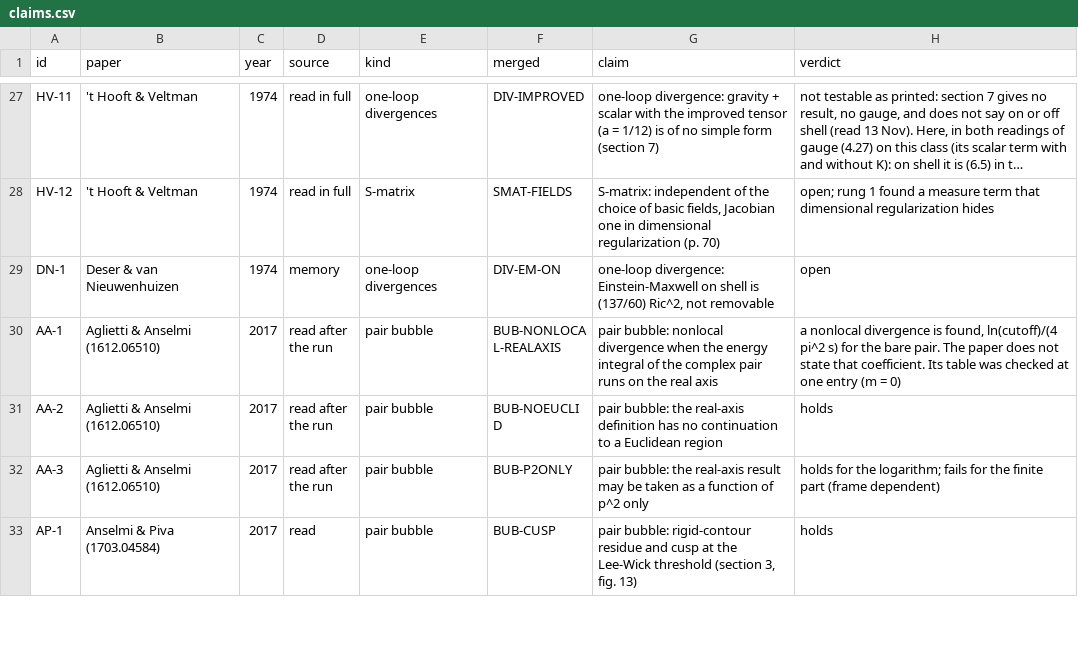
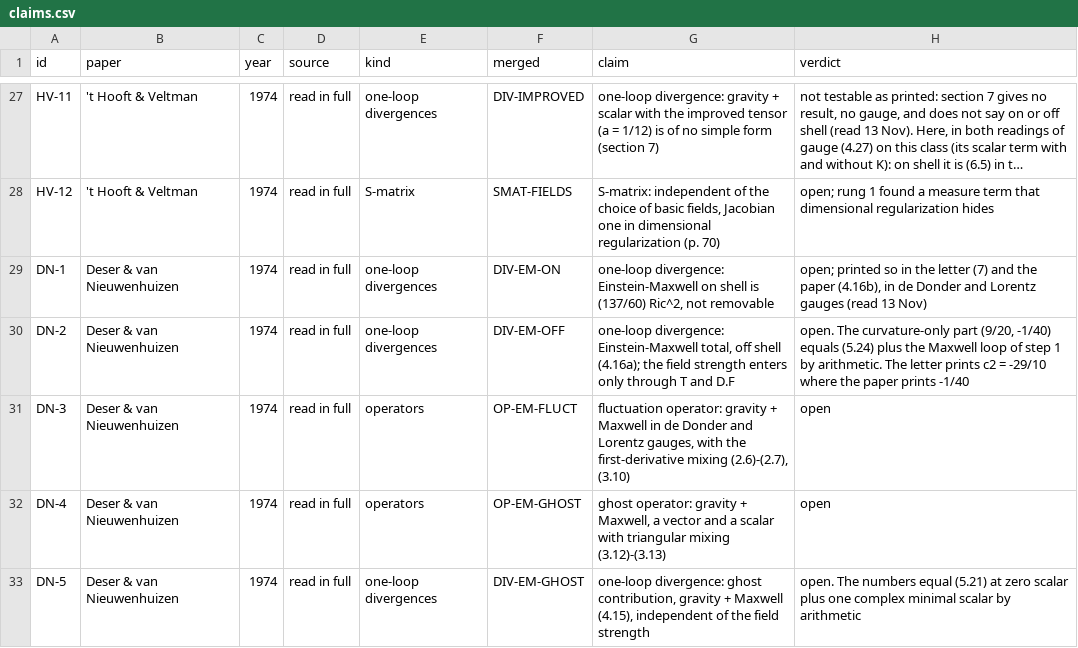
Before and after one commit to foejoseph-lab/hdym-fakeon, a CSV file: notes/claims/claims.csv, drawn as a sheet; only a part is shown, gaps mark what is left out; the shorter side is filled out with more unchanged rows; long unchanged cells end in …; the diff covers the shown part only; the diff names each change by its address in the sheet, - before the commit and + after, or states it on an @@ line.

```diff
--- a/notes/claims/claims.csv
+++ b/notes/claims/claims.csv
-D29 (source): memory
+D29 (source): read in full
-H29 (verdict): open
+H29 (verdict): open; printed so in the letter (7) and the paper (4.16b), in de Donder and Lorentz gauges (read 13 Nov)
+row 30: DN-2 | Deser & van Nieuwenhuizen | 1974 | read in full | one-loop divergences | DIV-EM-OFF | one-loop divergence: Einstein-Maxwell total, off shell (4.16a); the field strength enters only through T and D.F | open. The curvature-only part (9/20, -1/40) equals (5.24) plus the Maxwell loop of step 1 by arithmetic. The letter prints c2 = -29/10 where the paper prints -1/40
+row 31: DN-3 | Deser & van Nieuwenhuizen | 1974 | read in full | operators | OP-EM-FLUCT | fluctuation operator: gravity + Maxwell in de Donder and Lorentz gauges, with the first-derivative mixing (2.6)-(2.7), (3.10) | open
+row 32: DN-4 | Deser & van Nieuwenhuizen | 1974 | read in full | operators | OP-EM-GHOST | ghost operator: gravity + Maxwell, a vector and a scalar with triangular mixing (3.12)-(3.13) | open
+row 33: DN-5 | Deser & van Nieuwenhuizen | 1974 | read in full | one-loop divergences | DIV-EM-GHOST | one-loop divergence: ghost contribution, gravity + Maxwell (4.15), independent of the field strength | open. The numbers equal (5.21) at zero scalar plus one complex minimal scalar by arithmetic
```
Also changed, not shown: 5 added rows elsewhere in this file, notes/claims/cells.csv, notes/claims/grid.csv, 4 other files.
